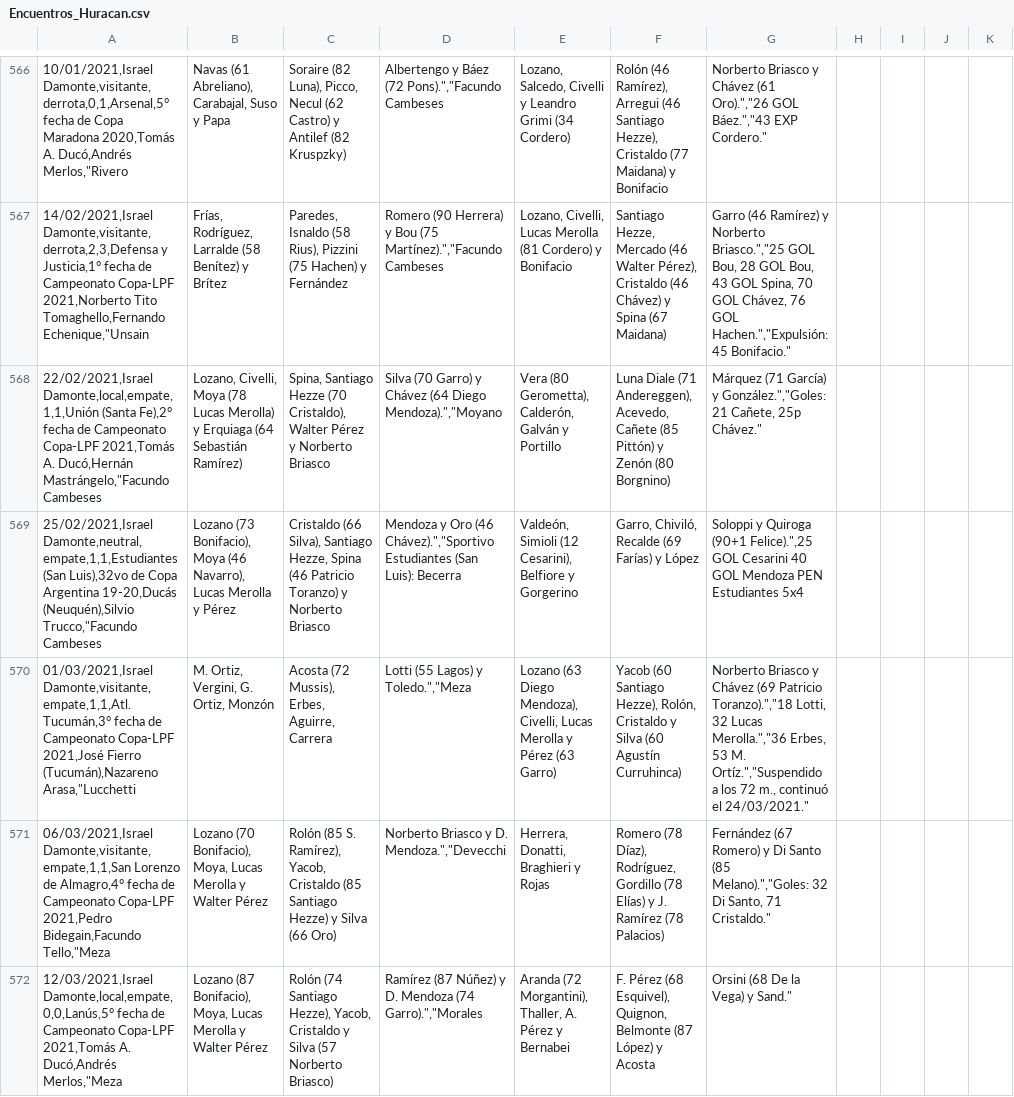
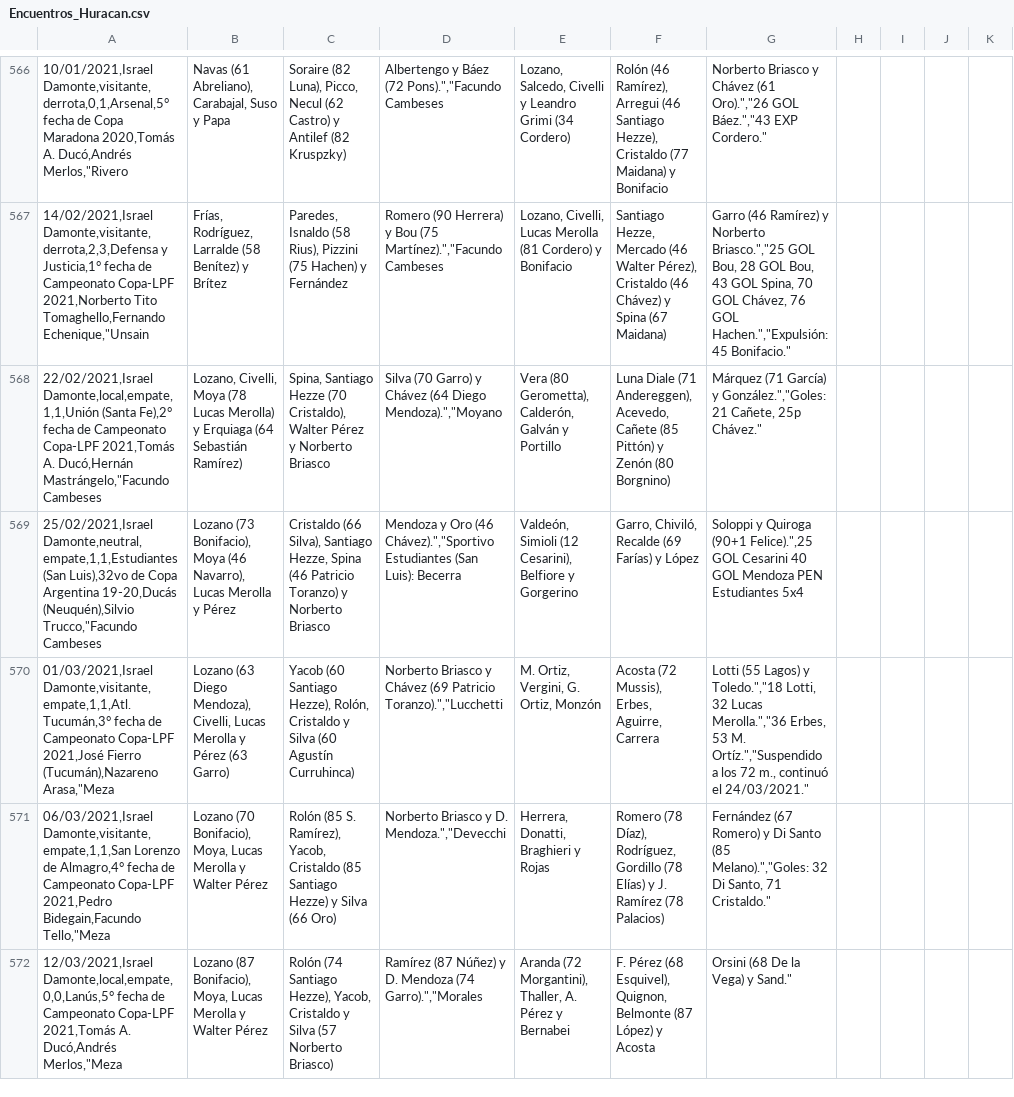
Before and after one commit to globopedia/Artids, a CSV file: Encuentros_Huracan.csv, drawn as a sheet; only a part is shown, gaps mark what is left out; removed rows and columns are numbered as before the commit, all else as after; the diff covers the shown part only; the diff names each change by its address in the sheet, - before the commit and + after, or states it on an @@ line.

Commit message:
Update Encuentros_Huracan.csv

```diff
--- a/Encuentros_Huracan.csv
+++ b/Encuentros_Huracan.csv
-row 570: 01/03/2021,Israel Damonte,visitante,empate,1,1,Atl. Tucumán,3° fecha de Campeonato Copa-LPF 2021,José Fierro (Tucumán),Nazareno Arasa,"Lucchetti | M. Ortiz, Vergini, G. Ortiz, Monzón | Acosta (72 Mussis), Erbes, Aguirre, Carrera | Lotti (55 Lagos) y Toledo.","Meza | Lozano (63 Diego Mendoza), Civelli, Lucas Merolla y Pérez (63 Garro) | Yacob (60 Santiago Hezze), Rolón, Cristaldo y Silva (60 Agustín Curruhinca) | Norberto Briasco y Chávez (69 Patricio Toranzo).","18 Lotti, 32 Lucas Merolla.","36 Erbes, 53 M. Ortíz.","Suspendido a los 72 m., continuó el 24/03/2021."
+row 570: 01/03/2021,Israel Damonte,visitante,empate,1,1,Atl. Tucumán,3° fecha de Campeonato Copa-LPF 2021,José Fierro (Tucumán),Nazareno Arasa,"Meza | Lozano (63 Diego Mendoza), Civelli, Lucas Merolla y Pérez (63 Garro) | Yacob (60 Santiago Hezze), Rolón, Cristaldo y Silva (60 Agustín Curruhinca) | Norberto Briasco y Chávez (69 Patricio Toranzo).","Lucchetti | M. Ortiz, Vergini, G. Ortiz, Monzón | Acosta (72 Mussis), Erbes, Aguirre, Carrera | Lotti (55 Lagos) y Toledo.","18 Lotti, 32 Lucas Merolla.","36 Erbes, 53 M. Ortíz.","Suspendido a los 72 m., continuó el 24/03/2021."
```
Also changed, not shown: 9 added rows, 9 removed rows and 9 edited cells elsewhere in this file.
